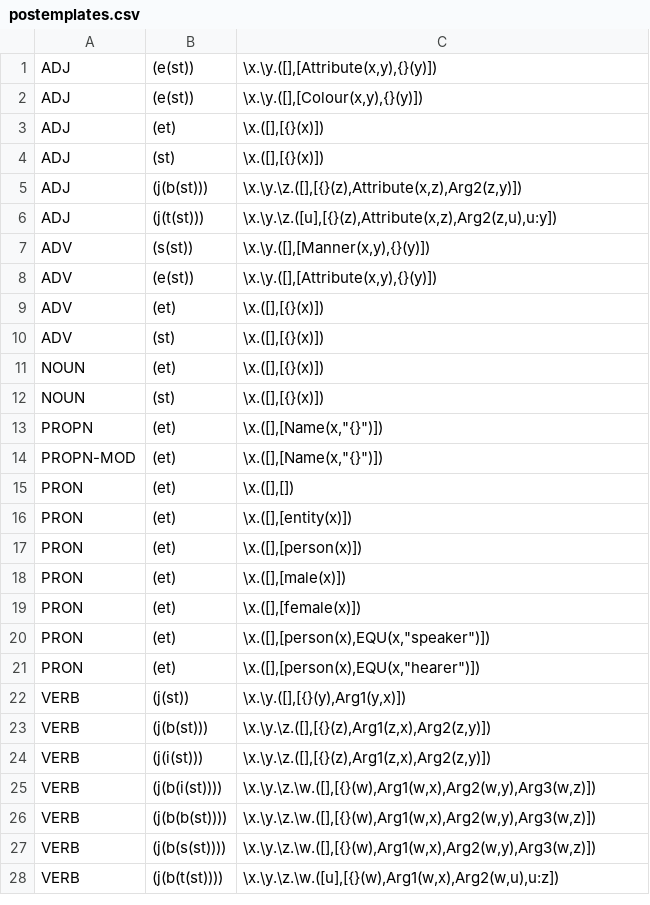
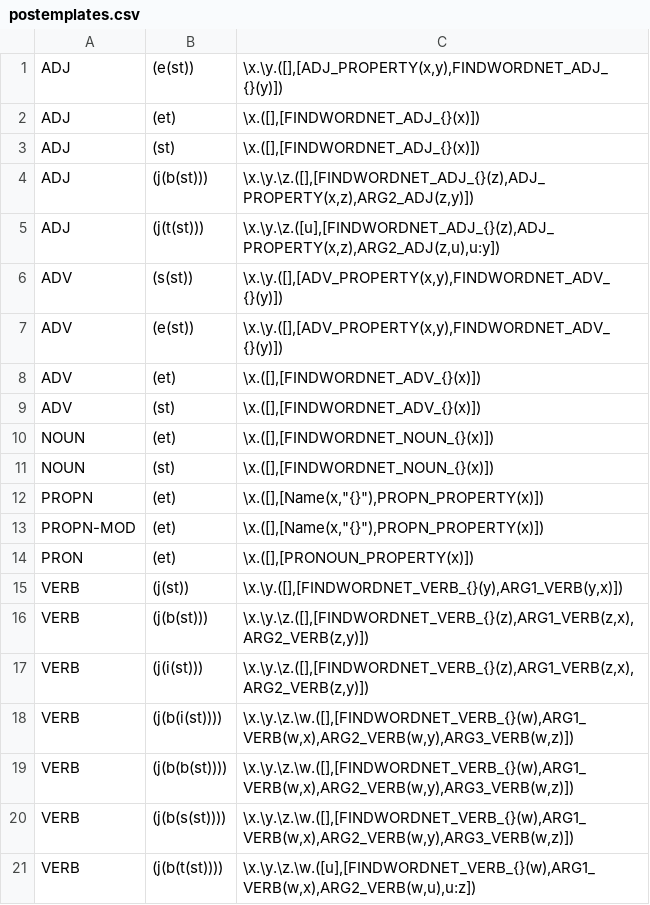
Before and after one commit to McGill-NLP/ud-to-meaning, a CSV file: postemplates.csv, drawn as a sheet; only a part is shown; the diff covers the shown part only.

```diff
--- a/postemplates.csv
+++ b/postemplates.csv
@@ -1,28 +1,21 @@
-ADJ	(e(st))	\x.\y.([],[Attribute(x,y),{}(y)])
-ADJ	(e(st))	\x.\y.([],[Colour(x,y),{}(y)])
-ADJ	(et)	\x.([],[{}(x)])
-ADJ	(st)	\x.([],[{}(x)])
-ADJ	(j(b(st)))	\x.\y.\z.([],[{}(z),Attribute(x,z),Arg2(z,y)])
-ADJ	(j(t(st)))	\x.\y.\z.([u],[{}(z),Attribute(x,z),Arg2(z,u),u:y])
-ADV	(s(st))	\x.\y.([],[Manner(x,y),{}(y)])
-ADV	(e(st))	\x.\y.([],[Attribute(x,y),{}(y)])
-ADV	(et)	\x.([],[{}(x)])
-ADV	(st)	\x.([],[{}(x)])
-NOUN	(et)	\x.([],[{}(x)])
-NOUN	(st)	\x.([],[{}(x)])
-PROPN	(et)	\x.([],[Name(x,"{}")])
-PROPN-MOD	(et)	\x.([],[Name(x,"{}")])
-PRON	(et)	\x.([],[])
-PRON	(et)	\x.([],[entity(x)])
-PRON	(et)	\x.([],[person(x)])
-PRON	(et)	\x.([],[male(x)])
-PRON	(et)	\x.([],[female(x)])
-PRON	(et)	\x.([],[person(x),EQU(x,"speaker")])
-PRON	(et)	\x.([],[person(x),EQU(x,"hearer")])
-VERB	(j(st))	\x.\y.([],[{}(y),Arg1(y,x)])
-VERB	(j(b(st)))	\x.\y.\z.([],[{}(z),Arg1(z,x),Arg2(z,y)])
-VERB	(j(i(st)))	\x.\y.\z.([],[{}(z),Arg1(z,x),Arg2(z,y)])
-VERB	(j(b(i(st))))	\x.\y.\z.\w.([],[{}(w),Arg1(w,x),Arg2(w,y),Arg3(w,z)])
-VERB	(j(b(b(st))))	\x.\y.\z.\w.([],[{}(w),Arg1(w,x),Arg2(w,y),Arg3(w,z)])
-VERB	(j(b(s(st))))	\x.\y.\z.\w.([],[{}(w),Arg1(w,x),Arg2(w,y),Arg3(w,z)])
-VERB	(j(b(t(st))))	\x.\y.\z.\w.([u],[{}(w),Arg1(w,x),Arg2(w,u),u:z])
+ADJ	(e(st))	\x.\y.([],[ADJ_PROPERTY(x,y),FINDWORDNET_ADJ_{}(y)])
+ADJ	(et)	\x.([],[FINDWORDNET_ADJ_{}(x)])
+ADJ	(st)	\x.([],[FINDWORDNET_ADJ_{}(x)])
+ADJ	(j(b(st)))	\x.\y.\z.([],[FINDWORDNET_ADJ_{}(z),ADJ_PROPERTY(x,z),ARG2_ADJ(z,y)])
+ADJ	(j(t(st)))	\x.\y.\z.([u],[FINDWORDNET_ADJ_{}(z),ADJ_PROPERTY(x,z),ARG2_ADJ(z,u),u:y])
+ADV	(s(st))	\x.\y.([],[ADV_PROPERTY(x,y),FINDWORDNET_ADV_{}(y)])
+ADV	(e(st))	\x.\y.([],[ADV_PROPERTY(x,y),FINDWORDNET_ADV_{}(y)])
+ADV	(et)	\x.([],[FINDWORDNET_ADV_{}(x)])
+ADV	(st)	\x.([],[FINDWORDNET_ADV_{}(x)])
+NOUN	(et)	\x.([],[FINDWORDNET_NOUN_{}(x)])
+NOUN	(st)	\x.([],[FINDWORDNET_NOUN_{}(x)])
+PROPN	(et)	\x.([],[Name(x,"{}"),PROPN_PROPERTY(x)])
+PROPN-MOD	(et)	\x.([],[Name(x,"{}"),PROPN_PROPERTY(x)])
+PRON	(et)	\x.([],[PRONOUN_PROPERTY(x)])
+VERB	(j(st))	\x.\y.([],[FINDWORDNET_VERB_{}(y),ARG1_VERB(y,x)])
+VERB	(j(b(st)))	\x.\y.\z.([],[FINDWORDNET_VERB_{}(z),ARG1_VERB(z,x),ARG2_VERB(z,y)])
+VERB	(j(i(st)))	\x.\y.\z.([],[FINDWORDNET_VERB_{}(z),ARG1_VERB(z,x),ARG2_VERB(z,y)])
+VERB	(j(b(i(st))))	\x.\y.\z.\w.([],[FINDWORDNET_VERB_{}(w),ARG1_VERB(w,x),ARG2_VERB(w,y),ARG3_VERB(w,z)])
+VERB	(j(b(b(st))))	\x.\y.\z.\w.([],[FINDWORDNET_VERB_{}(w),ARG1_VERB(w,x),ARG2_VERB(w,y),ARG3_VERB(w,z)])
+VERB	(j(b(s(st))))	\x.\y.\z.\w.([],[FINDWORDNET_VERB_{}(w),ARG1_VERB(w,x),ARG2_VERB(w,y),ARG3_VERB(w,z)])
+VERB	(j(b(t(st))))	\x.\y.\z.\w.([u],[FINDWORDNET_VERB_{}(w),ARG1_VERB(w,x),ARG2_VERB(w,u),u:z])
```
Also changed, not shown: 3 removed rows and 29 edited cells elsewhere in this file, reldenotations.csv.
